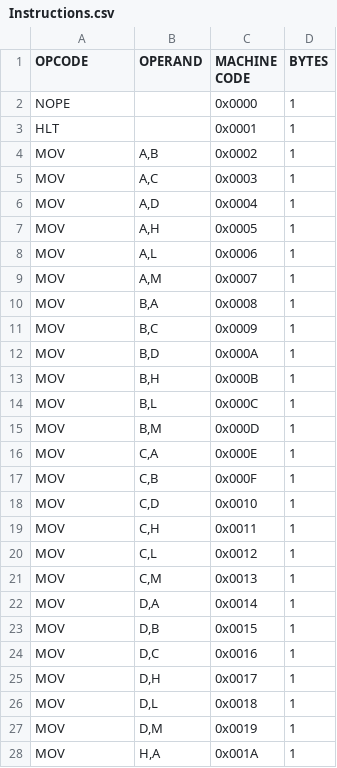
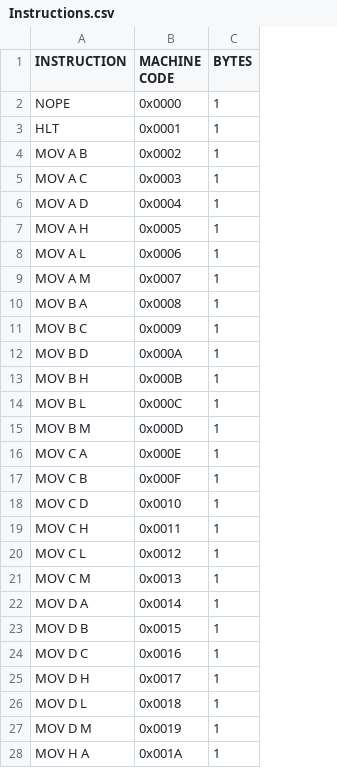
Before and after one commit to rithikrathan/Ra8_Assembler-rust, a CSV file: Additional files/Instructions.csv, drawn as a sheet; only a part is shown; the diff covers the shown part only; the diff names each change by its address in the sheet, - before the commit and + after, or states it on an @@ line.

```diff
--- a/Additional files/Instructions.csv
+++ b/Additional files/Instructions.csv
-column B (OPERAND), rows 4-28: A,B | A,C | A,D | A,H | A,L | A,M | B,A | B,C | B,D | B,H | B,L | B,M | C,A | C,B | C,D | C,H | C,L | C,M | D,A | D,B | D,C | D,H | D,L | D,M | H,A
-A1: OPCODE
+A1: INSTRUCTION
-A4 (INSTRUCTION): MOV
+A4 (INSTRUCTION): MOV A B
-A5 (INSTRUCTION): MOV
+A5 (INSTRUCTION): MOV A C
-A6 (INSTRUCTION): MOV
+A6 (INSTRUCTION): MOV A D
-A7 (INSTRUCTION): MOV
+A7 (INSTRUCTION): MOV A H
-A8 (INSTRUCTION): MOV
+A8 (INSTRUCTION): MOV A L
-A9 (INSTRUCTION): MOV
+A9 (INSTRUCTION): MOV A M
-A10 (INSTRUCTION): MOV
+A10 (INSTRUCTION): MOV B A
-A11 (INSTRUCTION): MOV
+A11 (INSTRUCTION): MOV B C
-A12 (INSTRUCTION): MOV
+A12 (INSTRUCTION): MOV B D
-A13 (INSTRUCTION): MOV
+A13 (INSTRUCTION): MOV B H
-A14 (INSTRUCTION): MOV
+A14 (INSTRUCTION): MOV B L
-A15 (INSTRUCTION): MOV
+A15 (INSTRUCTION): MOV B M
-A16 (INSTRUCTION): MOV
+A16 (INSTRUCTION): MOV C A
-A17 (INSTRUCTION): MOV
+A17 (INSTRUCTION): MOV C B
-A18 (INSTRUCTION): MOV
+A18 (INSTRUCTION): MOV C D
-A19 (INSTRUCTION): MOV
+A19 (INSTRUCTION): MOV C H
-A20 (INSTRUCTION): MOV
+A20 (INSTRUCTION): MOV C L
-A21 (INSTRUCTION): MOV
+A21 (INSTRUCTION): MOV C M
-A22 (INSTRUCTION): MOV
+A22 (INSTRUCTION): MOV D A
-A23 (INSTRUCTION): MOV
+A23 (INSTRUCTION): MOV D B
-A24 (INSTRUCTION): MOV
+A24 (INSTRUCTION): MOV D C
-A25 (INSTRUCTION): MOV
+A25 (INSTRUCTION): MOV D H
-A26 (INSTRUCTION): MOV
+A26 (INSTRUCTION): MOV D L
-A27 (INSTRUCTION): MOV
+A27 (INSTRUCTION): MOV D M
-A28 (INSTRUCTION): MOV
+A28 (INSTRUCTION): MOV H A
```
Also changed, not shown: 77 edited cells elsewhere in this file, 2 other files.
